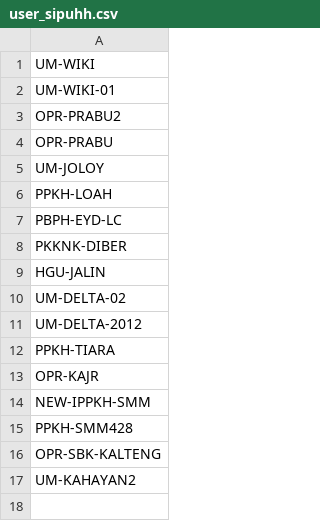
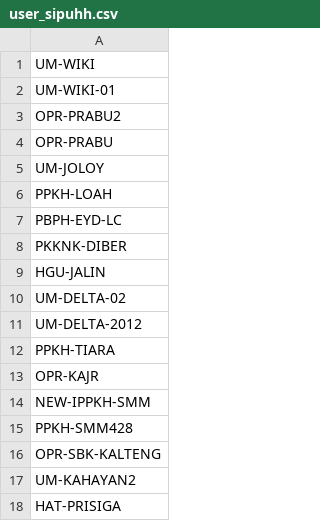
Before and after one commit to duniandis/data_apk, a CSV file: user_sipuhh.csv, drawn as a sheet.

Commit message:
Update user_sipuhh.csv

```diff
--- a/user_sipuhh.csv
+++ b/user_sipuhh.csv
@@ -17 +17,2 @@ OPR-SBK-KALTENG
 UM-KAHAYAN2
+HAT-PRISIGA
```
